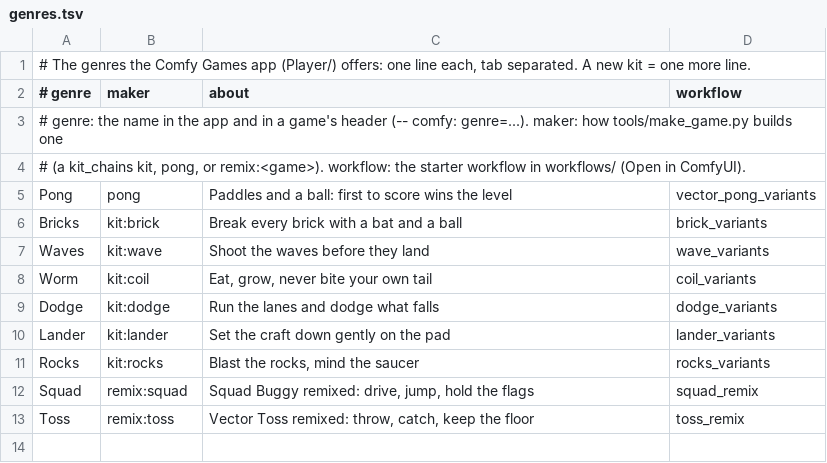
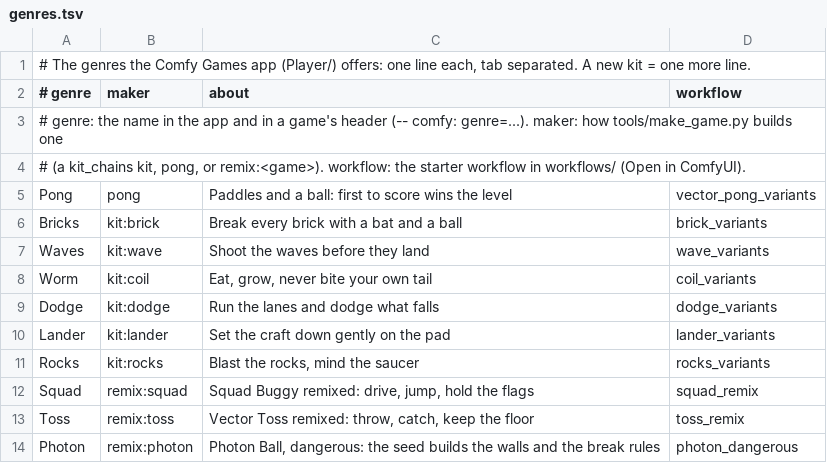
Before and after one commit to OXTBox/LIB_COMFY, a TSV file: genres.tsv, drawn as a sheet.

```diff
--- a/genres.tsv
+++ b/genres.tsv
@@ -13 +13,2 @@ Squad	remix:squad	Squad Buggy remixed: drive, jump, hold the flags	squad_remix
 Toss	remix:toss	Vector Toss remixed: throw, catch, keep the floor	toss_remix
+Photon	remix:photon	Photon Ball, dangerous: the seed builds the walls and the break rules	photon_dangerous
```
Also changed, not shown: 8 other files.
